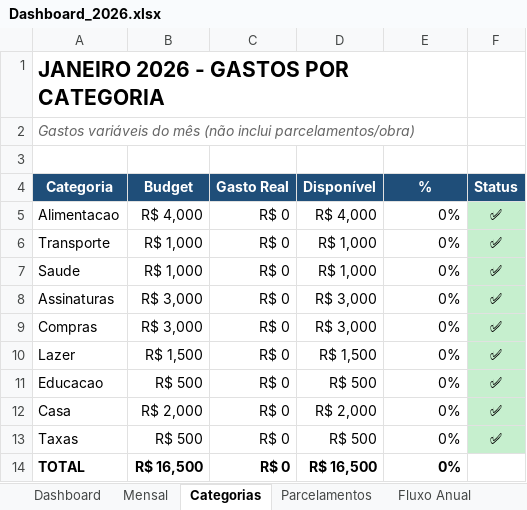
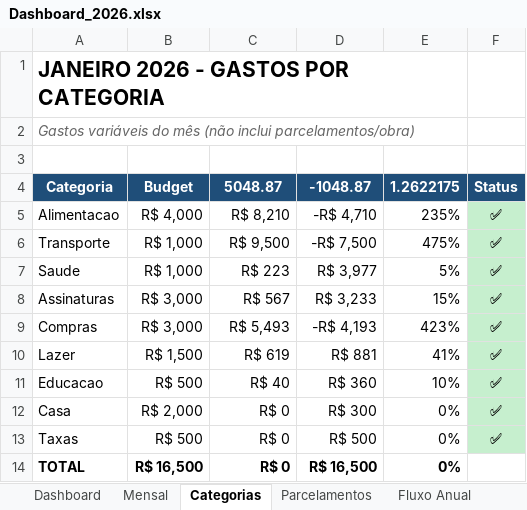
Before and after one commit to karlhackel12/Agent-Finance, an Excel workbook: projections/Dashboard_2026.xlsx, sheet Categorias, drawn as a sheet; values as stored, in another font and other column widths than the file's, no borders; charts and pictures not drawn; the diff names each change by its address in the sheet, - before the commit and + after, or states it on an @@ line.

```diff
--- a/projections/Dashboard_2026.xlsx (sheet Categorias)
+++ b/projections/Dashboard_2026.xlsx (sheet Categorias)
-C4: Gasto Real
+C4: 5048.87
-D4: Disponível
+D4: -1048.87
-E4: %
+E4: 1.2622175
-C5: R$ 0
+C5: R$ 8,210
-D5: R$ 4,000
+D5: -R$ 4,710
-E5: 0%
+E5: 235%
-C6: R$ 0
+C6: R$ 9,500
-D6: R$ 1,000
+D6: -R$ 7,500
-E6: 0%
+E6: 475%
-C7: R$ 0
+C7: R$ 223
-D7: R$ 1,000
+D7: R$ 3,977
-E7: 0%
+E7: 5%
-C8: R$ 0
+C8: R$ 567
-D8: R$ 3,000
+D8: R$ 3,233
-E8: 0%
+E8: 15%
-C9: R$ 0
+C9: R$ 5,493
-D9: R$ 3,000
+D9: -R$ 4,193
-E9: 0%
+E9: 423%
-C10: R$ 0
+C10: R$ 619
-D10: R$ 1,500
+D10: R$ 881
-E10: 0%
+E10: 41%
-C11: R$ 0
+C11: R$ 40
-D11: R$ 500
+D11: R$ 360
-E11: 0%
+E11: 10%
-D12: R$ 2,000
+D12: R$ 300
```
Also changed, not shown: sheet Dashboard, sheet Mensal, sheet Dados, 20 other files.
